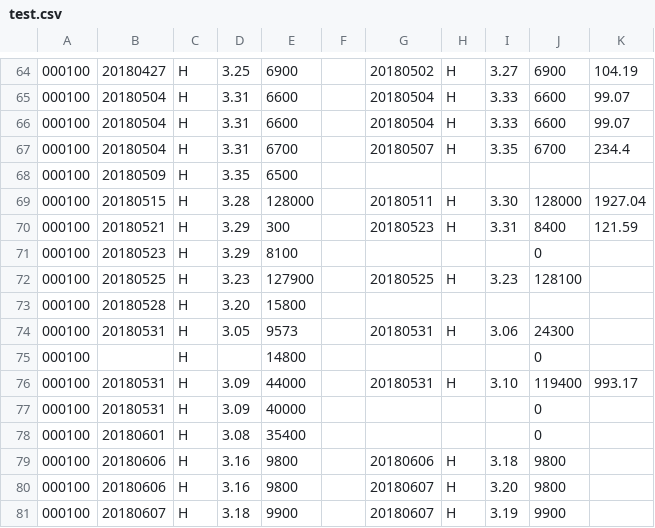
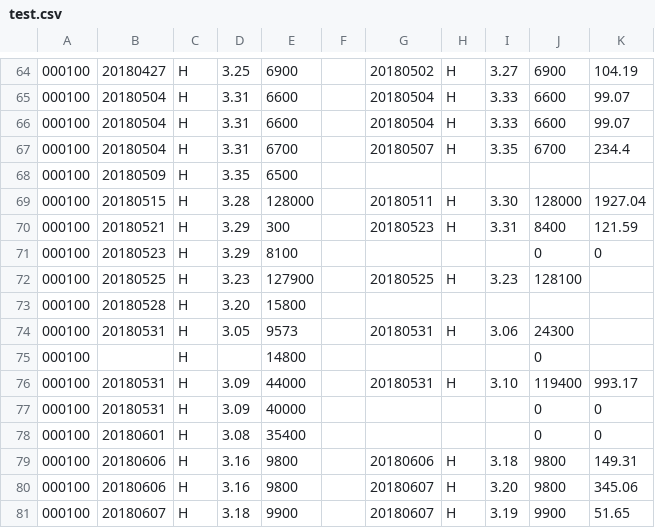
Before and after one commit to q2019/test, a CSV file: test.csv, drawn as a sheet; only a part is shown, gaps mark what is left out.

Commit message:
test.csv

```diff
--- a/test.csv
+++ b/test.csv
@@ -70,3 +70,3 @@
 000100,20180521,H,3.29,300,,20180523,H,3.31,8400,121.59
-000100,20180523,H,3.29,8100,,,,,0,
+000100,20180523,H,3.29,8100,,,,,0,0
 000100,20180525,H,3.23,127900,,20180525,H,3.23,128100,
@@ -76,6 +76,6 @@
 000100,20180531,H,3.09,44000,,20180531,H,3.10,119400,993.17
-000100,20180531,H,3.09,40000,,,,,0,
-000100,20180601,H,3.08,35400,,,,,0,
-000100,20180606,H,3.16,9800,,20180606,H,3.18,9800,
-000100,20180606,H,3.16,9800,,20180607,H,3.20,9800,
-000100,20180607,H,3.18,9900,,20180607,H,3.19,9900,
+000100,20180531,H,3.09,40000,,,,,0,0
+000100,20180601,H,3.08,35400,,,,,0,0
+000100,20180606,H,3.16,9800,,20180606,H,3.18,9800,149.31
+000100,20180606,H,3.16,9800,,20180607,H,3.20,9800,345.06
+000100,20180607,H,3.18,9900,,20180607,H,3.19,9900,51.65
```
